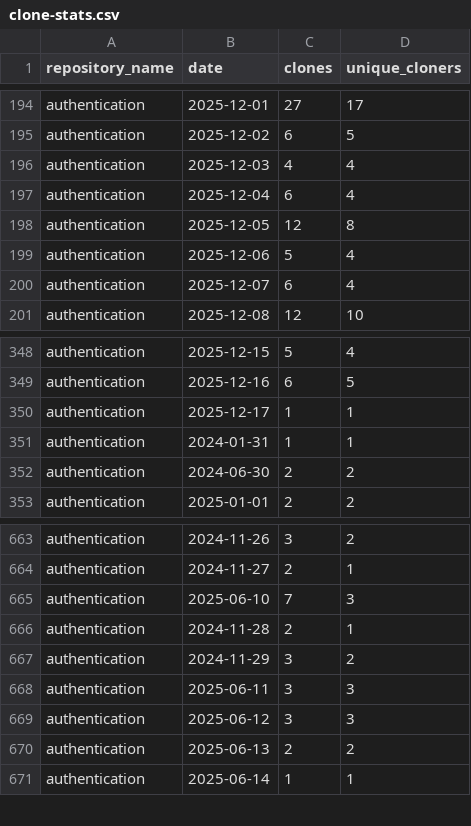
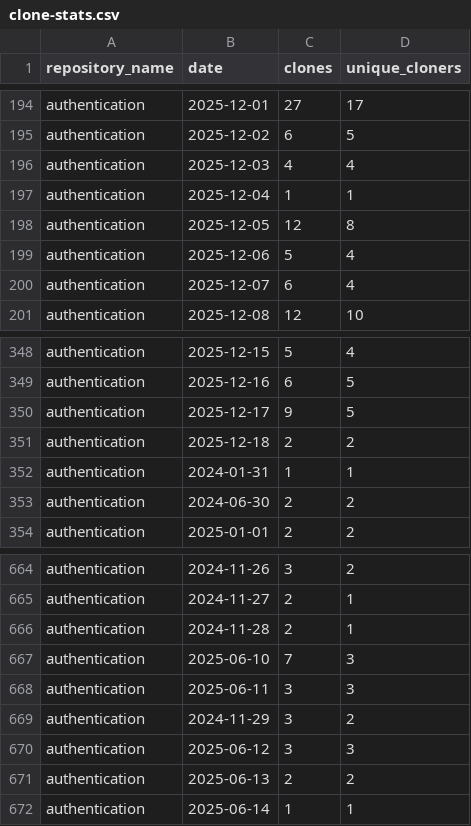
Before and after one commit to 2727-ctrl/authentication, a CSV file: metrics/clone-stats.csv, drawn as a sheet; only a part is shown, gaps mark what is left out; the diff covers the shown part only.

```diff
--- a/metrics/clone-stats.csv
+++ b/metrics/clone-stats.csv
@@ -196,3 +196,3 @@ authentication,2025-12-02,6,5
 authentication,2025-12-03,4,4
-authentication,2025-12-04,6,4
+authentication,2025-12-04,1,1
 authentication,2025-12-05,12,8
@@ -349,3 +349,4 @@ authentication,2025-12-15,5,4
 authentication,2025-12-16,6,5
-authentication,2025-12-17,1,1
+authentication,2025-12-17,9,5
+authentication,2025-12-18,2,2
 authentication,2024-01-31,1,1
@@ -664,6 +665,6 @@ authentication,2024-11-26,3,2
 authentication,2024-11-27,2,1
+authentication,2024-11-28,2,1
 authentication,2025-06-10,7,3
-authentication,2024-11-28,2,1
+authentication,2025-06-11,3,3
 authentication,2024-11-29,3,2
-authentication,2025-06-11,3,3
 authentication,2025-06-12,3,3
```
Also changed, not shown: 147 moved rows elsewhere in this file, metrics/clone-stats-sorted.csv, metrics/traffic-stats-sorted.csv, 2 other files.
